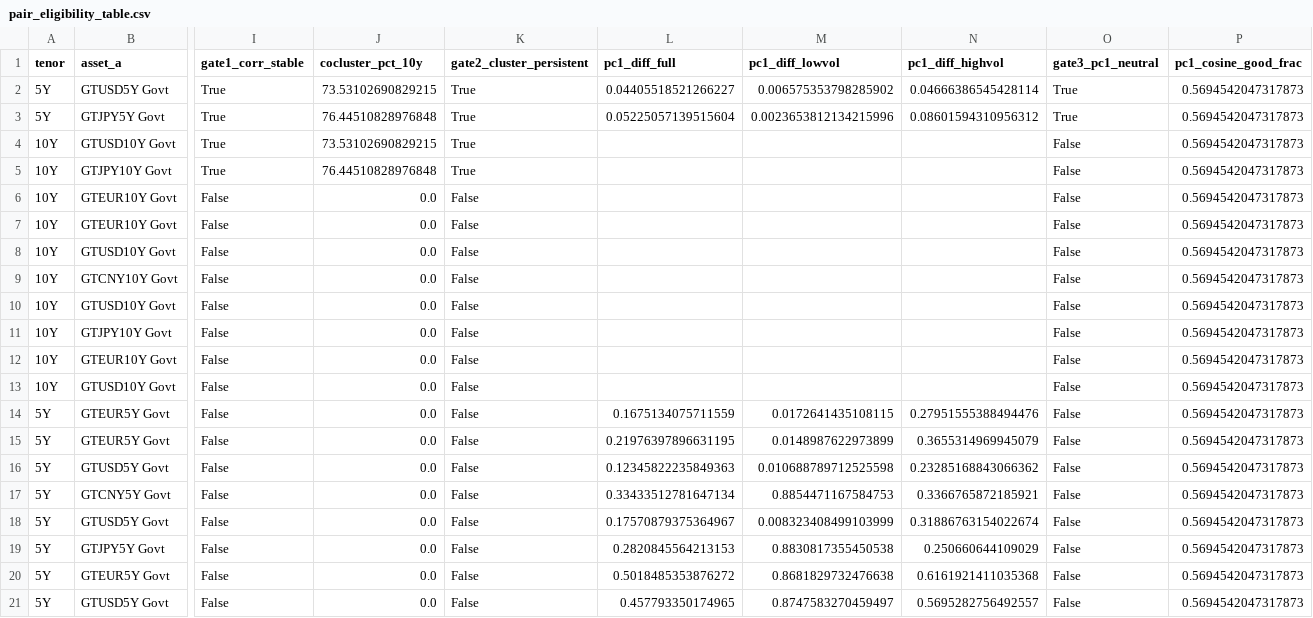
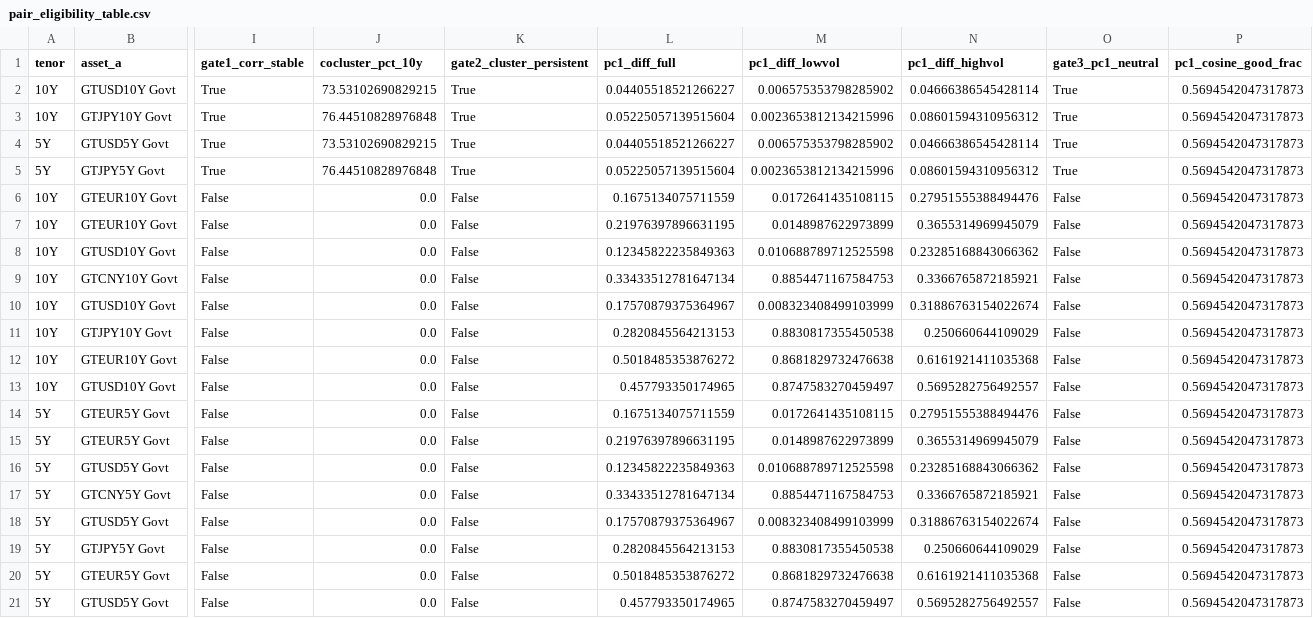
Before and after one commit to Kairav828/Cross-Country-Rates-Relative-Value-NUSInvest2526, a CSV file: results/pair_eligibility_table.csv, drawn as a sheet; only a part is shown, gaps mark what is left out; removed rows and columns are numbered as before the commit, all else as after; rows hold the shown columns only; the diff names each change by its address in the sheet, - before the commit and + after, or states it on an @@ line.

Commit message:
Added 5Y to 10Y PCA mapping for pair selections

```diff
--- a/results/pair_eligibility_table.csv
+++ b/results/pair_eligibility_table.csv
+row 2: 10Y | GTUSD10Y Govt | True | 73.53102690829215 | True | 0.04405518521266227 | 0.006575353798285902 | 0.04666386545428114 | True | 0.5694542047317873
+row 3: 10Y | GTJPY10Y Govt | True | 76.44510828976848 | True | 0.05225057139515604 | 0.0023653812134215996 | 0.08601594310956312 | True | 0.5694542047317873
-row 4: 10Y | GTUSD10Y Govt | True | 73.53102690829215 | True |  |  |  | False | 0.5694542047317873
-row 5: 10Y | GTJPY10Y Govt | True | 76.44510828976848 | True |  |  |  | False | 0.5694542047317873
-L6 (pc1_diff_full): (empty)
+L6 (pc1_diff_full): 0.1675134075711559
-M6 (pc1_diff_lowvol): (empty)
+M6 (pc1_diff_lowvol): 0.0172641435108115
-N6 (pc1_diff_highvol): (empty)
+N6 (pc1_diff_highvol): 0.27951555388494476
-L7 (pc1_diff_full): (empty)
+L7 (pc1_diff_full): 0.21976397896631195
-M7 (pc1_diff_lowvol): (empty)
+M7 (pc1_diff_lowvol): 0.0148987622973899
-N7 (pc1_diff_highvol): (empty)
+N7 (pc1_diff_highvol): 0.3655314969945079
-L8 (pc1_diff_full): (empty)
+L8 (pc1_diff_full): 0.12345822235849363
-M8 (pc1_diff_lowvol): (empty)
+M8 (pc1_diff_lowvol): 0.010688789712525598
-N8 (pc1_diff_highvol): (empty)
+N8 (pc1_diff_highvol): 0.23285168843066362
-L9 (pc1_diff_full): (empty)
+L9 (pc1_diff_full): 0.33433512781647134
-M9 (pc1_diff_lowvol): (empty)
+M9 (pc1_diff_lowvol): 0.8854471167584753
-N9 (pc1_diff_highvol): (empty)
+N9 (pc1_diff_highvol): 0.3366765872185921
-L10 (pc1_diff_full): (empty)
+L10 (pc1_diff_full): 0.17570879375364967
-M10 (pc1_diff_lowvol): (empty)
+M10 (pc1_diff_lowvol): 0.008323408499103999
-N10 (pc1_diff_highvol): (empty)
+N10 (pc1_diff_highvol): 0.31886763154022674
-L11 (pc1_diff_full): (empty)
+L11 (pc1_diff_full): 0.2820845564213153
-M11 (pc1_diff_lowvol): (empty)
+M11 (pc1_diff_lowvol): 0.8830817355450538
-N11 (pc1_diff_highvol): (empty)
+N11 (pc1_diff_highvol): 0.250660644109029
-L12 (pc1_diff_full): (empty)
+L12 (pc1_diff_full): 0.5018485353876272
-M12 (pc1_diff_lowvol): (empty)
+M12 (pc1_diff_lowvol): 0.8681829732476638
-N12 (pc1_diff_highvol): (empty)
+N12 (pc1_diff_highvol): 0.6161921411035368
-L13 (pc1_diff_full): (empty)
+L13 (pc1_diff_full): 0.457793350174965
-M13 (pc1_diff_lowvol): (empty)
+M13 (pc1_diff_lowvol): 0.8747583270459497
-N13 (pc1_diff_highvol): (empty)
+N13 (pc1_diff_highvol): 0.5695282756492557
```
Also changed, not shown: 5 other files.
